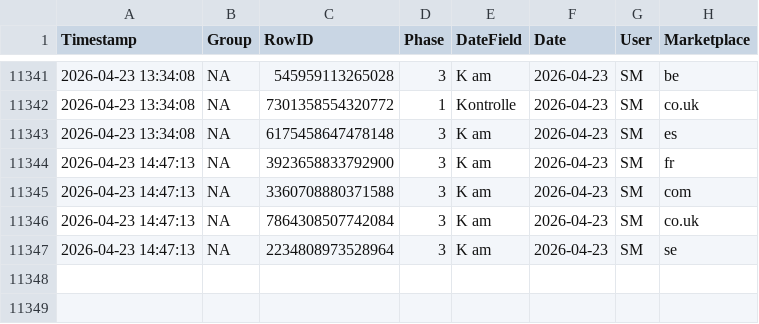
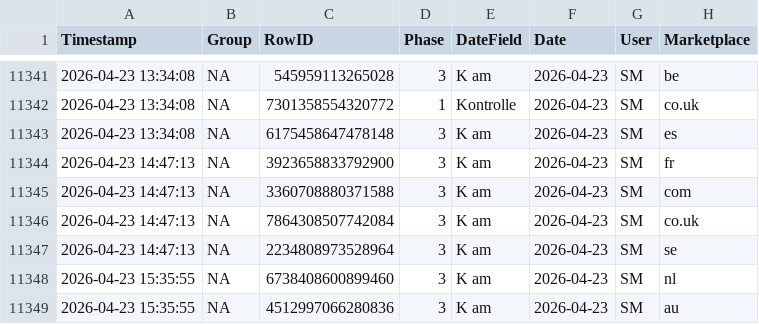
Before and after one commit to fmossig/smartsheet-tracker, a CSV file: tracking_data/change_history.csv, drawn as a sheet; only a part is shown, gaps mark what is left out.

```diff
--- a/tracking_data/change_history.csv
+++ b/tracking_data/change_history.csv
@@ -11347 +11347,3 @@ Timestamp,Group,RowID,Phase,DateField,Date,User,Marketplace
 2026-04-23 14:47:13,NA,2234808973528964,3,K am,2026-04-23,SM,se
+2026-04-23 15:35:55,NA,6738408600899460,3,K am,2026-04-23,SM,nl
+2026-04-23 15:35:55,NA,4512997066280836,3,K am,2026-04-23,SM,au
```
Also changed, not shown: 1 other file.
